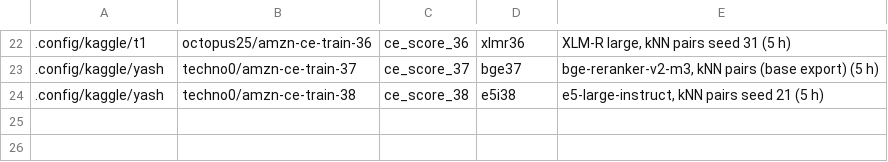
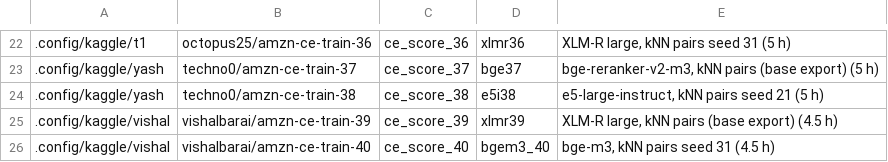
Before and after one commit to AceofStades/Amazon-ML-Challenge, a TSV file: kaggle/fleet.tsv, drawn as a sheet; only a part is shown, gaps mark what is left out; the diff names each change by its address in the sheet, - before the commit and + after, or states it on an @@ line.

Commit message:
Kernels 39-40 on vishalbarai (4.5 h)

```diff
--- a/kaggle/fleet.tsv
+++ b/kaggle/fleet.tsv
+row 25: .config/kaggle/vishal | vishalbarai/amzn-ce-train-39 | ce_score_39 | xlmr39 | XLM-R large, kNN pairs (base export) (4.5 h)
+row 26: .config/kaggle/vishal | vishalbarai/amzn-ce-train-40 | ce_score_40 | bgem3_40 | bge-m3, kNN pairs seed 31 (4.5 h)
```
Also changed, not shown: 8 other files.
